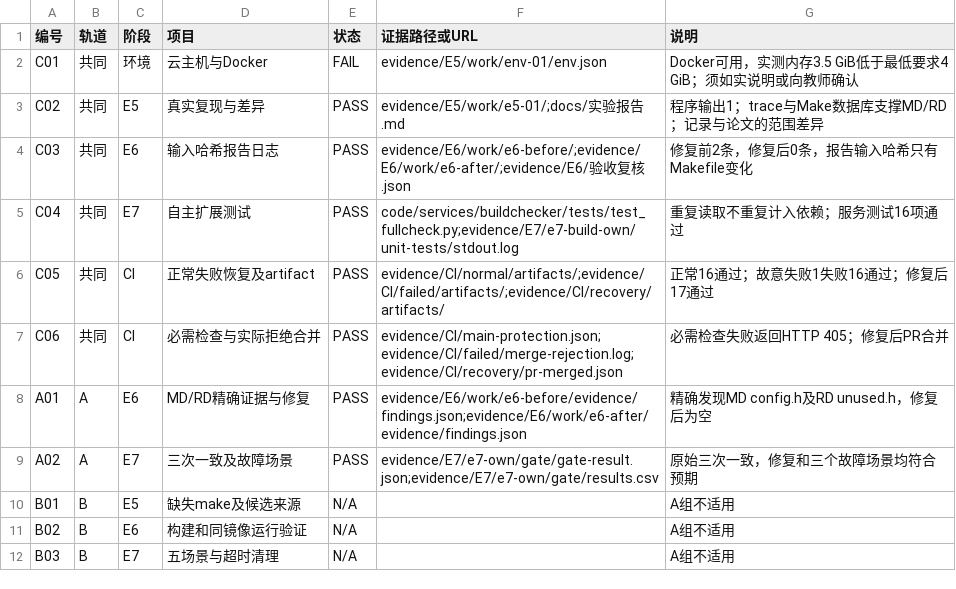
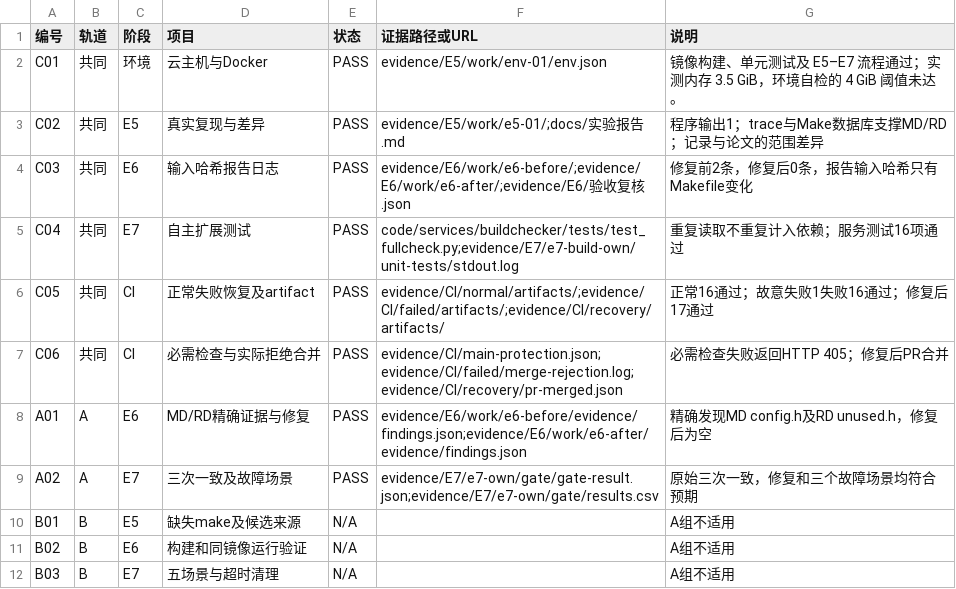
Before and after one commit to ZaneOw0/devops-e7-buildchecker, a CSV file: docs/验收记录.csv, drawn as a sheet.

```diff
--- a/docs/验收记录.csv
+++ b/docs/验收记录.csv
@@ -1,3 +1,3 @@
 编号,轨道,阶段,项目,状态,证据路径或URL,说明
-C01,共同,环境,云主机与Docker,FAIL,evidence/E5/work/env-01/env.json,Docker可用，实测内存3.5 GiB低于最低要求4 GiB；须如实说明或向教师确认
+C01,共同,环境,云主机与Docker,PASS,evidence/E5/work/env-01/env.json,镜像构建、单元测试及 E5–E7 流程通过；实测内存 3.5 GiB，环境自检的 4 GiB 阈值未达。
 C02,共同,E5,真实复现与差异,PASS,evidence/E5/work/e5-01/;docs/实验报告.md,程序输出1；trace与Make数据库支撑MD/RD；记录与论文的范围差异
```
Also changed, not shown: 1 other file.
